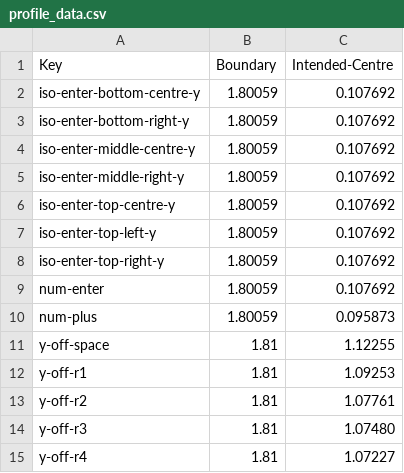
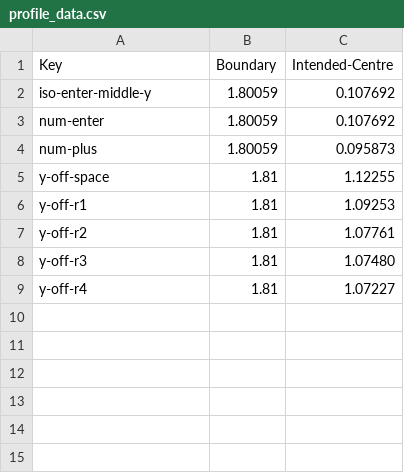
Before and after one commit to TheSignPainter98/adjust-keys, a CSV file: profiles/cherry/profile_data.csv, drawn as a sheet.

Commit message:
Updated cherry profile data to newer, simplified formation

```diff
--- a/profiles/cherry/profile_data.csv
+++ b/profiles/cherry/profile_data.csv
@@ -1,9 +1,3 @@
 Key,Boundary,Intended-Centre
-iso-enter-bottom-centre-y,1.80059,0.107692
-iso-enter-bottom-right-y,1.80059,0.107692
-iso-enter-middle-centre-y,1.80059,0.107692
-iso-enter-middle-right-y,1.80059,0.107692
-iso-enter-top-centre-y,1.80059,0.107692
-iso-enter-top-left-y,1.80059,0.107692
-iso-enter-top-right-y,1.80059,0.107692
+iso-enter-middle-y,1.80059,0.107692
 num-enter,1.80059,0.107692
```
Also changed, not shown: 1 other file.
